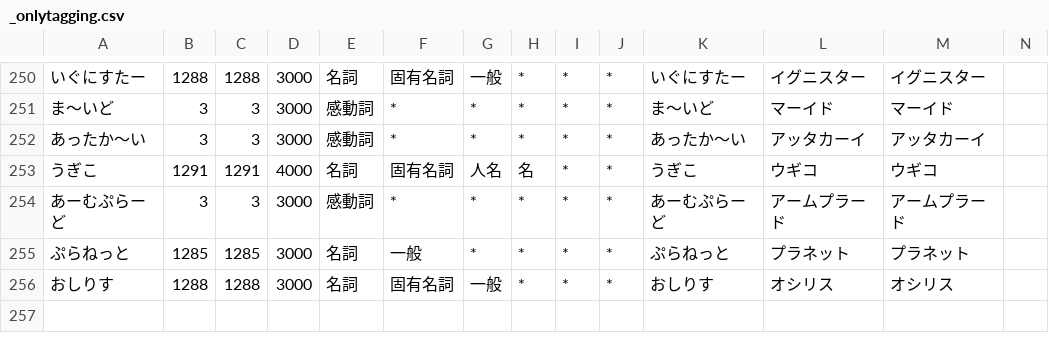
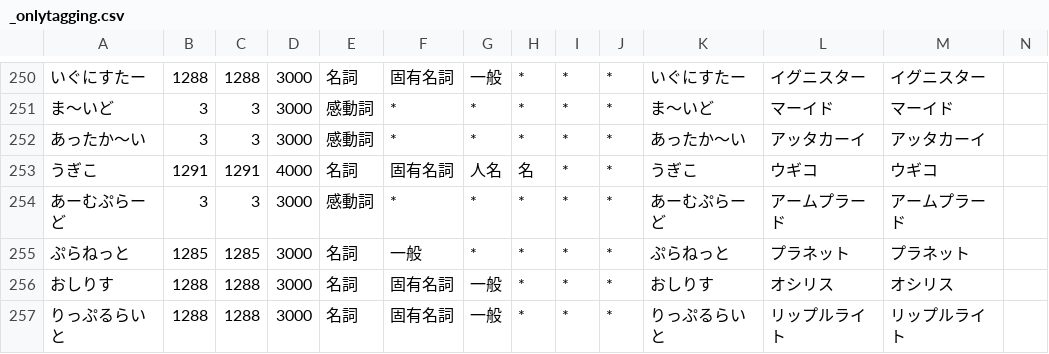
Before and after one commit to millimoji/ribbon, a CSV file: tools/script/_onlytagging.csv, drawn as a sheet; only a part is shown, gaps mark what is left out; the diff names each change by its address in the sheet, - before the commit and + after, or states it on an @@ line.

```diff
--- a/tools/script/_onlytagging.csv
+++ b/tools/script/_onlytagging.csv
+row 257: りっぷるらいと | 1288 | 1288 | 3000 | 名詞 | 固有名詞 | 一般 | * | * | * | りっぷるらいと | リップルライト | リップルライト
```
Also changed, not shown: tools/script/user.csv.
